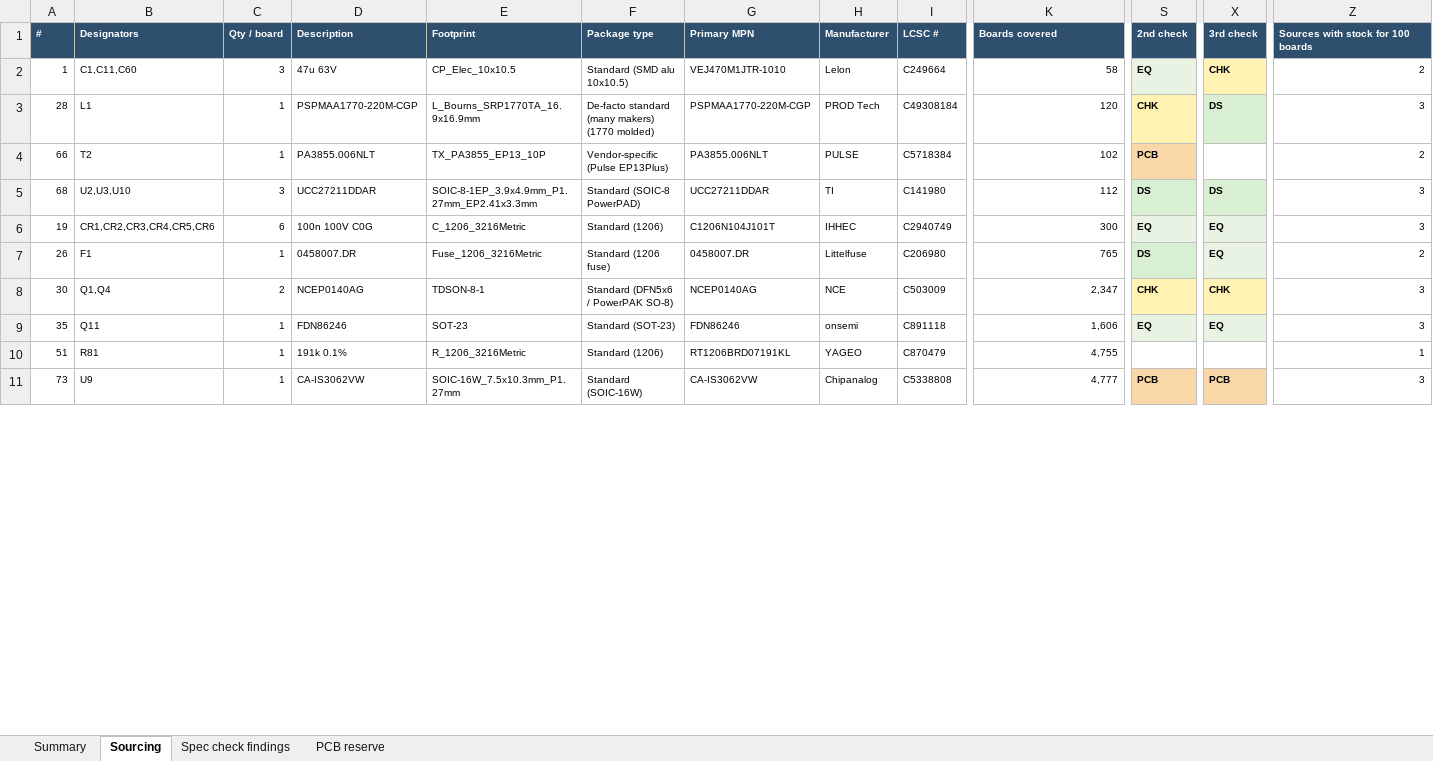
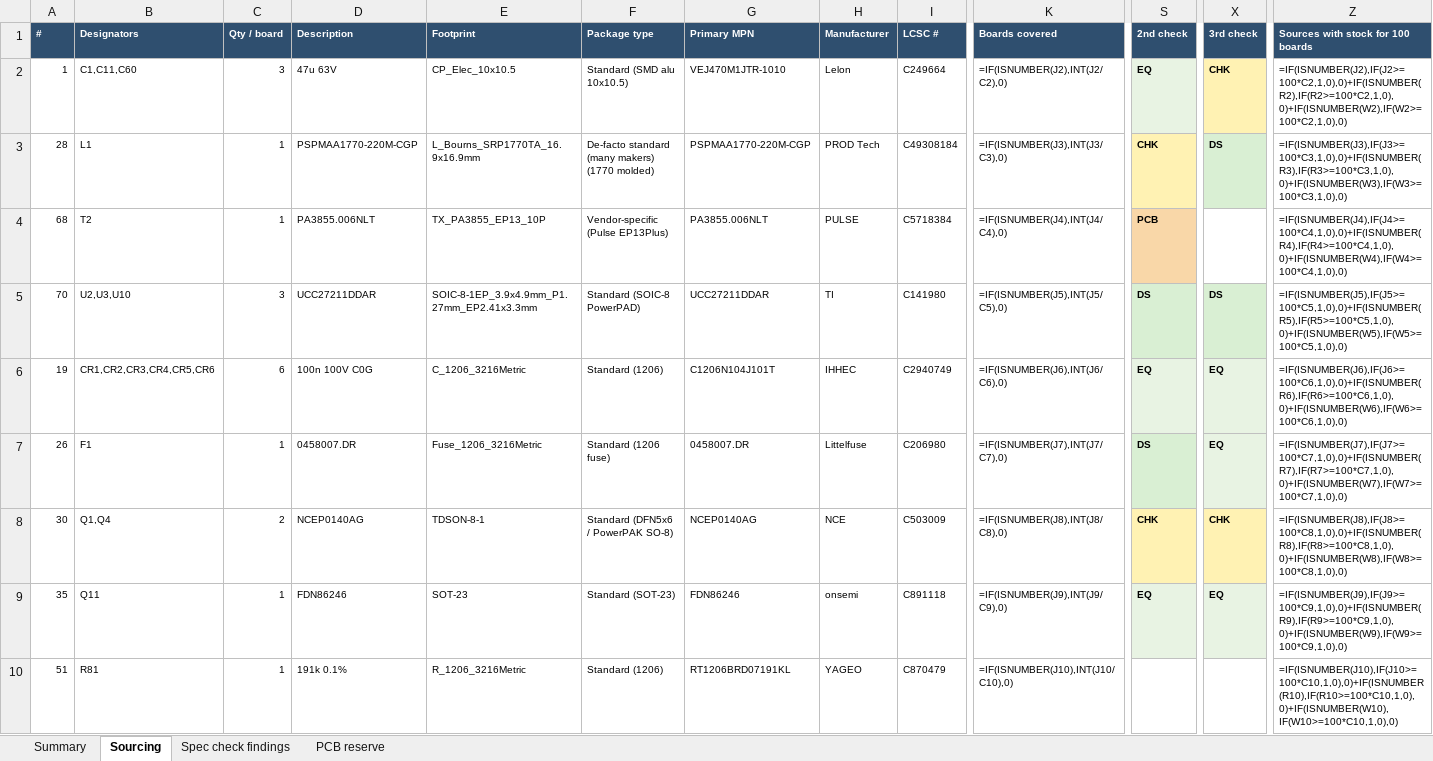
Before and after one commit to shousei01/dcdc_converter, an Excel workbook: 01_hardware/bom/BOM_sourcing_revE.xlsx, sheet Sourcing, drawn as a sheet; only a part is shown, gaps mark what is left out; values as stored, in another font and other column widths than the file's, no borders; formulas without a stored value are shown as written; charts and pictures not drawn; removed rows and columns are numbered as before the commit, all else as after; rows hold the shown columns only; the diff covers the shown part only; the diff names each change by its address in the sheet, - before the commit and + after, or states it on an @@ line.

```diff
--- a/01_hardware/bom/BOM_sourcing_revE.xlsx (sheet Sourcing)
+++ b/01_hardware/bom/BOM_sourcing_revE.xlsx (sheet Sourcing)
-K2 (Boards covered): 58
+K2 (Boards covered): =IF(ISNUMBER(J2),INT(J2/C2),0)
-Z2: 2
+Z2: =IF(ISNUMBER(J2),IF(J2>=100*C2,1,0),0)+IF(ISNUMBER(R2),IF(R2>=100*C2,1,0),0)+IF(ISNUMBER(W2),IF(W2>=100*C2,1,0),0)
-K3 (Boards covered): 120
+K3 (Boards covered): =IF(ISNUMBER(J3),INT(J3/C3),0)
-Z3: 3
+Z3: =IF(ISNUMBER(J3),IF(J3>=100*C3,1,0),0)+IF(ISNUMBER(R3),IF(R3>=100*C3,1,0),0)+IF(ISNUMBER(W3),IF(W3>=100*C3,1,0),0)
-row 4: 66 | T2 | 1 | PA3855.006NLT | TX_PA3855_EP13_10P | Vendor-specific (Pulse EP13Plus) | PA3855.006NLT | PULSE | C5718384 | 102 | PCB |  | 2
-B4 (Designators): U2,U3,U10
+B4 (Designators): T2
-C4 (Qty / board): 3
+C4 (Qty / board): 1
-D4 (Description): UCC27211DDAR
+D4 (Description): PA3855.006NLT
-E4 (Footprint): SOIC-8-1EP_3.9x4.9mm_P1.27mm_EP2.41x3.3mm
+E4 (Footprint): TX_PA3855_EP13_10P
-F4 (Package type): Standard (SOIC-8 PowerPAD)
+F4 (Package type): Vendor-specific (Pulse EP13Plus)
-G4 (Primary MPN): UCC27211DDAR
+G4 (Primary MPN): PA3855.006NLT
-H4 (Manufacturer): TI
+H4 (Manufacturer): PULSE
-I4 (LCSC #): C141980
+I4 (LCSC #): C5718384
-K4 (Boards covered): 112
+K4 (Boards covered): =IF(ISNUMBER(J4),INT(J4/C4),0)
-S4 (2nd check): DS
+S4 (2nd check): PCB
-S4 fill: #D9EFD3
+S4 fill: #F9D7A8
-X4 (3rd check): DS
+X4 (3rd check): (empty)
-X4 fill: #D9EFD3
+X4 fill: none
-Z4: 3
+Z4: =IF(ISNUMBER(J4),IF(J4>=100*C4,1,0),0)+IF(ISNUMBER(R4),IF(R4>=100*C4,1,0),0)+IF(ISNUMBER(W4),IF(W4>=100*C4,1,0),0)
+row 5: 70 | U2,U3,U10 | 3 | UCC27211DDAR | SOIC-8-1EP_3.9x4.9mm_P1.27mm_EP2.41x3.3mm | Standard (SOIC-8 PowerPAD) | UCC27211DDAR | TI | C141980 | =IF(ISNUMBER(J5),INT(J5/C5),0) | DS | DS | =IF(ISNUMBER(J5),IF(J5>=100*C5,1,0),0)+IF(ISNUMBER(R5),IF(R5>=100*C5,1,0),0)+IF(ISNUMBER(W5),IF(W5>=100*C5,1,0),0)
-K6 (Boards covered): 300
+K6 (Boards covered): =IF(ISNUMBER(J6),INT(J6/C6),0)
-Z6: 3
+Z6: =IF(ISNUMBER(J6),IF(J6>=100*C6,1,0),0)+IF(ISNUMBER(R6),IF(R6>=100*C6,1,0),0)+IF(ISNUMBER(W6),IF(W6>=100*C6,1,0),0)
-K7 (Boards covered): 765
+K7 (Boards covered): =IF(ISNUMBER(J7),INT(J7/C7),0)
-Z7: 2
+Z7: =IF(ISNUMBER(J7),IF(J7>=100*C7,1,0),0)+IF(ISNUMBER(R7),IF(R7>=100*C7,1,0),0)+IF(ISNUMBER(W7),IF(W7>=100*C7,1,0),0)
-K8 (Boards covered): 2,347
+K8 (Boards covered): =IF(ISNUMBER(J8),INT(J8/C8),0)
-Z8: 3
+Z8: =IF(ISNUMBER(J8),IF(J8>=100*C8,1,0),0)+IF(ISNUMBER(R8),IF(R8>=100*C8,1,0),0)+IF(ISNUMBER(W8),IF(W8>=100*C8,1,0),0)
-K9 (Boards covered): 1,606
+K9 (Boards covered): =IF(ISNUMBER(J9),INT(J9/C9),0)
-Z9: 3
+Z9: =IF(ISNUMBER(J9),IF(J9>=100*C9,1,0),0)+IF(ISNUMBER(R9),IF(R9>=100*C9,1,0),0)+IF(ISNUMBER(W9),IF(W9>=100*C9,1,0),0)
-K10 (Boards covered): 4,755
+K10 (Boards covered): =IF(ISNUMBER(J10),INT(J10/C10),0)
-Z10: 1
+Z10: =IF(ISNUMBER(J10),IF(J10>=100*C10,1,0),0)+IF(ISNUMBER(R10),IF(R10>=100*C10,1,0),0)+IF(ISNUMBER(W10),IF(W10>=100*C10,1,0),0)
-row 11: 73 | U9 | 1 | CA-IS3062VW | SOIC-16W_7.5x10.3mm_P1.27mm | Standard (SOIC-16W) | CA-IS3062VW | Chipanalog | C5338808 | 4,777 | PCB | PCB | 3
```
Also changed, not shown: 6 added rows, 3 removed rows, 475 edited cells and cell formats elsewhere in this sheet, sheet Summary, charts or pictures, 39 other files.
